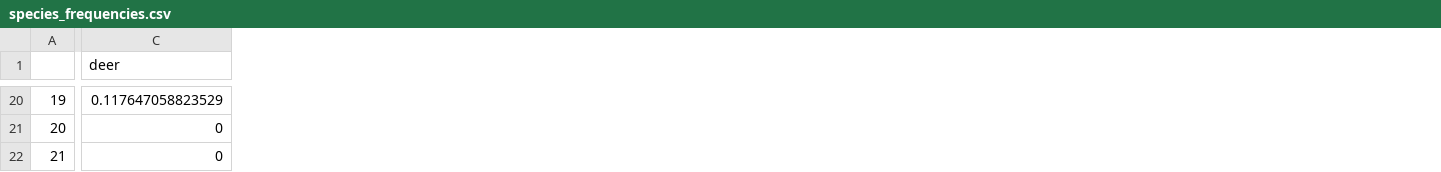
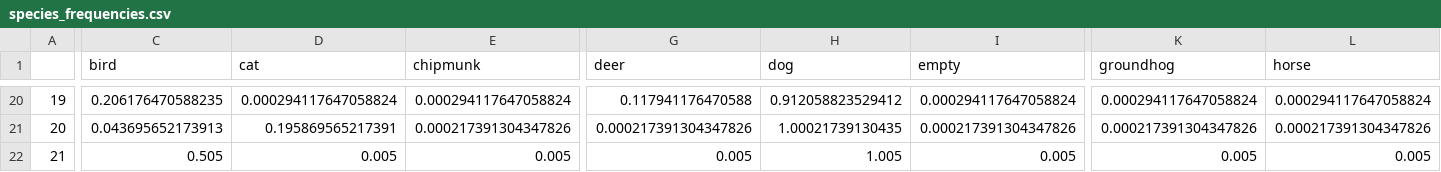
Before and after one commit to tgelmi-candusso/cameratrap_analysis, a CSV file: species_frequencies.csv, drawn as a sheet; only a part is shown, gaps mark what is left out; removed rows and columns are numbered as before the commit, all else as after; the diff covers the shown part only; the diff names each change by its address in the sheet, - before the commit and + after, or states it on an @@ line.

```diff
--- a/species_frequencies.csv
+++ b/species_frequencies.csv
-column C (deer), rows 20-22: 0.117647058823529 | 0 | 0
+column C (bird), rows 20-22: 0.206176470588235 | 0.043695652173913 | 0.505
+column D (cat), rows 20-22: 0.000294117647058824 | 0.195869565217391 | 0.005
+column E (chipmunk), rows 20-22: 0.000294117647058824 | 0.000217391304347826 | 0.005
+column G (deer), rows 20-22: 0.117941176470588 | 0.000217391304347826 | 0.005
+column H (dog), rows 20-22: 0.912058823529412 | 1.00021739130435 | 1.005
+column I (empty), rows 20-22: 0.000294117647058824 | 0.000217391304347826 | 0.005
+column K (groundhog), rows 20-22: 0.000294117647058824 | 0.000217391304347826 | 0.005
+column L (horse), rows 20-22: 0.000294117647058824 | 0.000217391304347826 | 0.005
```
Also changed, not shown: 7 added columns and 60 edited cells elsewhere in this file, 1 other file.
